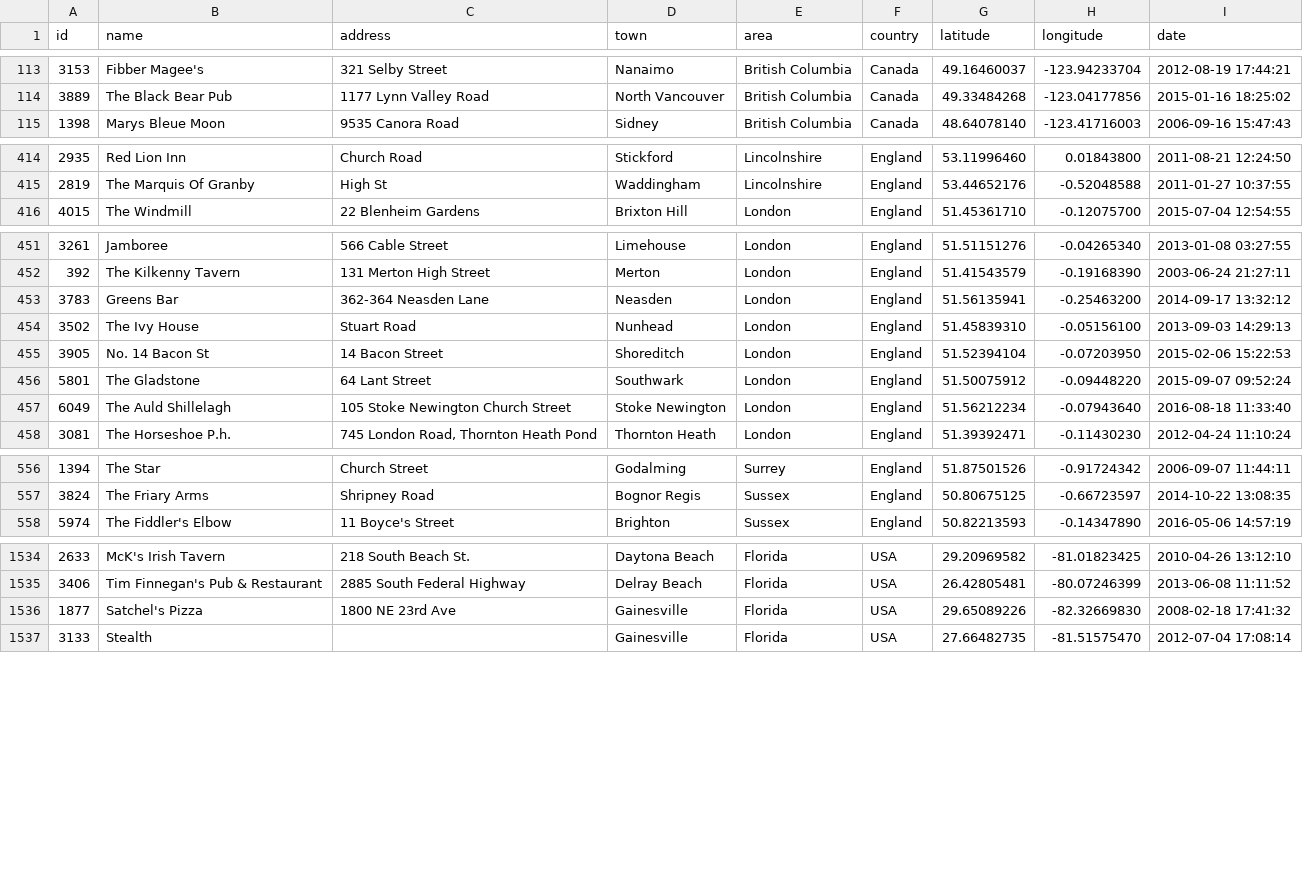
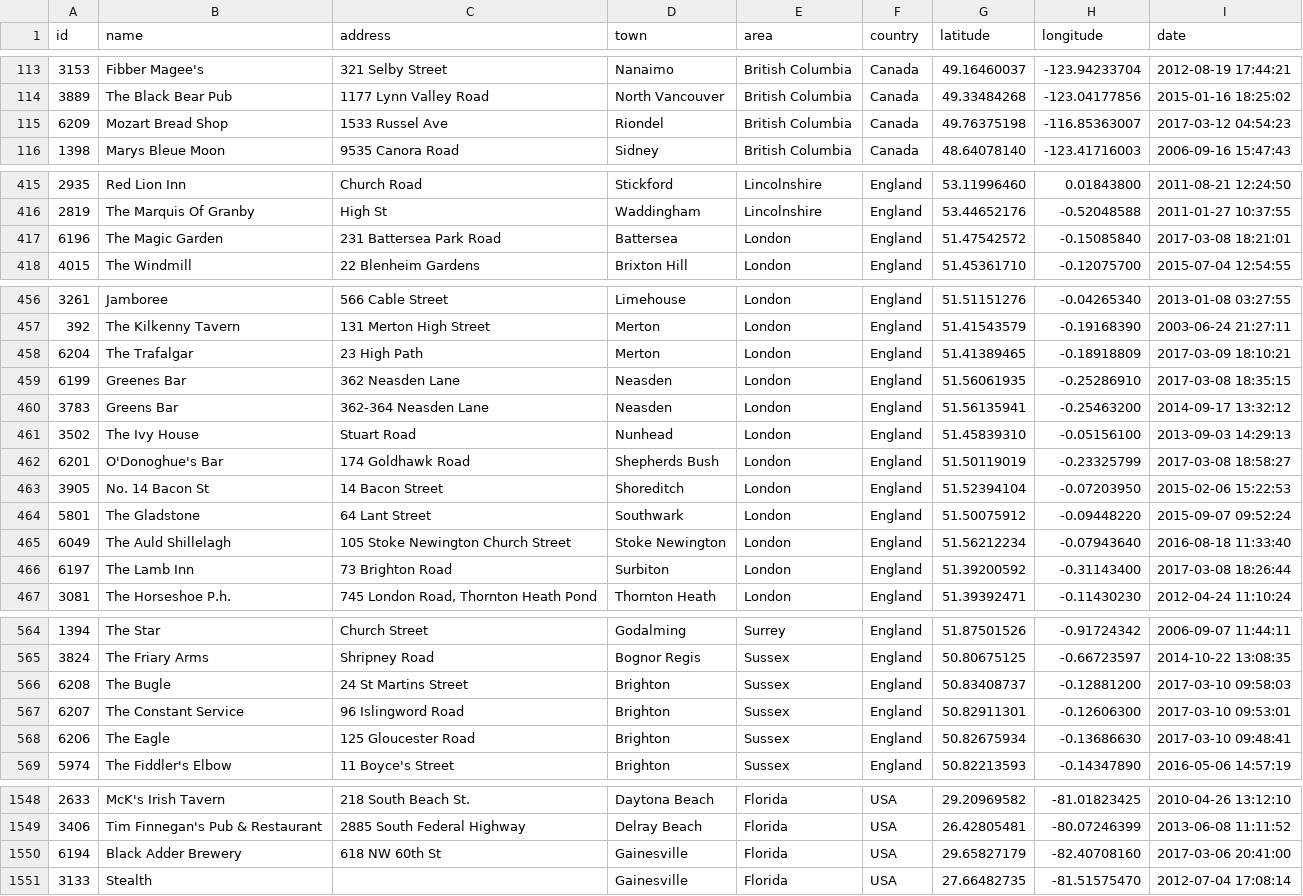
Before and after one commit to adactio/TheSession-data, a CSV file: csv/sessions.csv, drawn as a sheet; only a part is shown, gaps mark what is left out; the diff covers the shown part only.

Commit message:
Latest data dump

```diff
--- a/csv/sessions.csv
+++ b/csv/sessions.csv
@@ -114,2 +114,3 @@
 3889,"The Black Bear Pub","1177 Lynn Valley Road","North Vancouver","British Columbia","Canada",49.33484268,-123.04177856,"2015-01-16 18:25:02"
+6209,"Mozart Bread Shop","1533 Russel Ave ","Riondel","British Columbia","Canada",49.76375198,-116.85363007,"2017-03-12 04:54:23"
 1398,"Marys Bleue Moon","9535 Canora Road","Sidney","British Columbia","Canada",48.64078140,-123.41716003,"2006-09-16 15:47:43"
@@ -415,2 +416,3 @@
 2819,"The Marquis Of Granby","High St","Waddingham","Lincolnshire","England",53.44652176,-0.52048588,"2011-01-27 10:37:55"
+6196,"The Magic Garden","231 Battersea Park Road","Battersea","London","England",51.47542572,-0.15085840,"2017-03-08 18:21:01"
 4015,"The Windmill","22 Blenheim Gardens","Brixton Hill","London","England",51.45361710,-0.12075700,"2015-07-04 12:54:55"
@@ -452,4 +457,7 @@
 392,"The Kilkenny Tavern","131 Merton High Street","Merton","London","England",51.41543579,-0.19168390,"2003-06-24 21:27:11"
+6204,"The Trafalgar","23 High Path","Merton","London","England",51.41389465,-0.18918809,"2017-03-09 18:10:21"
+6199,"Greenes Bar","362 Neasden Lane","Neasden","London","England",51.56061935,-0.25286910,"2017-03-08 18:35:15"
 3783,"Greens Bar","362-364 Neasden Lane","Neasden","London","England",51.56135941,-0.25463200,"2014-09-17 13:32:12"
 3502,"The Ivy House","Stuart Road","Nunhead","London","England",51.45839310,-0.05156100,"2013-09-03 14:29:13"
+6201,"O'Donoghue's Bar","174 Goldhawk Road","Shepherds Bush","London","England",51.50119019,-0.23325799,"2017-03-08 18:58:27"
 3905,"No. 14 Bacon St","14 Bacon Street","Shoreditch","London","England",51.52394104,-0.07203950,"2015-02-06 15:22:53"
@@ -457,2 +465,3 @@
 6049,"The Auld Shillelagh","105 Stoke Newington Church Street","Stoke Newington","London","England",51.56212234,-0.07943640,"2016-08-18 11:33:40"
+6197,"The Lamb Inn","73 Brighton Road","Surbiton","London","England",51.39200592,-0.31143400,"2017-03-08 18:26:44"
 3081,"The Horseshoe P.h.","745 London Road, Thornton Heath Pond","Thornton Heath","London","England",51.39392471,-0.11430230,"2012-04-24 11:10:24"
@@ -557,2 +565,5 @@
 3824,"The Friary Arms","Shripney Road","Bognor Regis","Sussex","England",50.80675125,-0.66723597,"2014-10-22 13:08:35"
+6208,"The Bugle","24 St Martins Street","Brighton","Sussex","England",50.83408737,-0.12881200,"2017-03-10 09:58:03"
+6207,"The Constant Service","96 Islingword Road","Brighton","Sussex","England",50.82911301,-0.12606300,"2017-03-10 09:53:01"
+6206,"The Eagle","125 Gloucester Road","Brighton","Sussex","England",50.82675934,-0.13686630,"2017-03-10 09:48:41"
 5974,"The Fiddler's Elbow","11 Boyce's Street ","Brighton","Sussex","England",50.82213593,-0.14347890,"2016-05-06 14:57:19"
@@ -1535,3 +1549,3 @@
 3406,"Tim Finnegan's Pub & Restaurant","2885 South Federal Highway","Delray Beach","Florida","USA",26.42805481,-80.07246399,"2013-06-08 11:11:52"
-1877,"Satchel's Pizza","1800 NE 23rd Ave","Gainesville","Florida","USA",29.65089226,-82.32669830,"2008-02-18 17:41:32"
+6194,"Black Adder Brewery","618 NW 60th St","Gainesville","Florida","USA",29.65827179,-82.40708160,"2017-03-06 20:41:00"
 3133,"Stealth","","Gainesville","Florida","USA",27.66482735,-81.51575470,"2012-07-04 17:08:14"
```
Also changed, not shown: 7 added rows, 1 removed row, 1 moved row and 9 edited cells elsewhere in this file, csv/events.csv, 6 other files.
